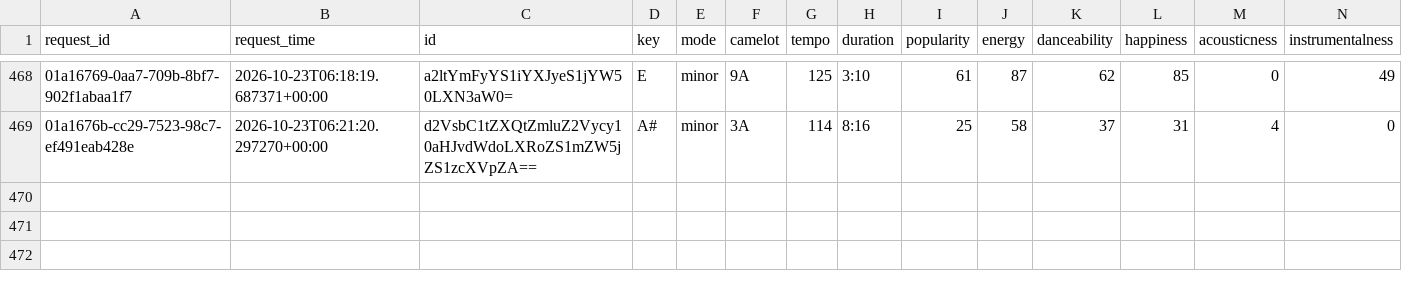
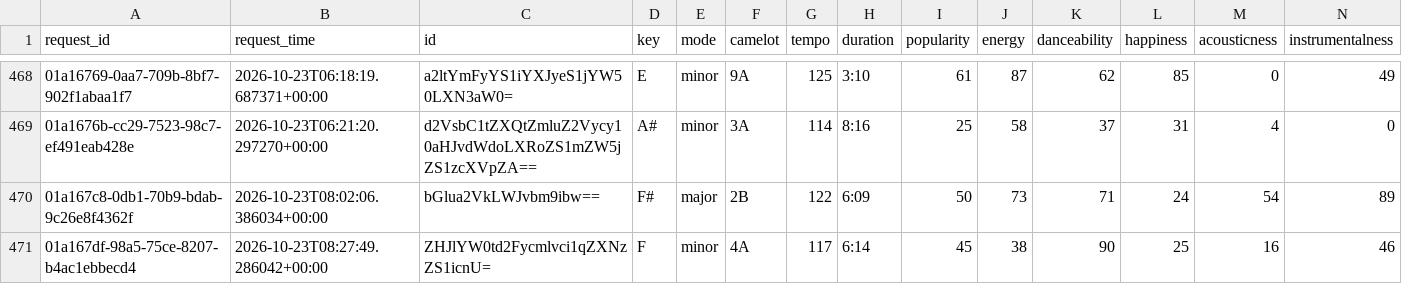
Before and after one commit to jdmremi/kcpr, a CSV file: track_analysis.csv, drawn as a sheet; only a part is shown, gaps mark what is left out; rows hold the shown columns only; the diff names each change by its address in the sheet, - before the commit and + after, or states it on an @@ line.

```diff
--- a/track_analysis.csv
+++ b/track_analysis.csv
+row 470: 01a167c8-0db1-70b9-bdab-9c26e8f4362f | 2026-10-23T08:02:06.386034+00:00 | bGlua2VkLWJvbm9ibw== | F# | major | 2B | 122 | 6:09 | 50 | 73 | 71 | 24 | 54 | 89
+row 471: 01a167df-98a5-75ce-8207-b4ac1ebbecd4 | 2026-10-23T08:27:49.286042+00:00 | ZHJlYW0td2Fycmlvci1qZXNzZS1icnU= | F | minor | 4A | 117 | 6:14 | 45 | 38 | 90 | 25 | 16 | 46
```
Also changed, not shown: now_playing.csv, track_metadata.csv, 1 other file.
